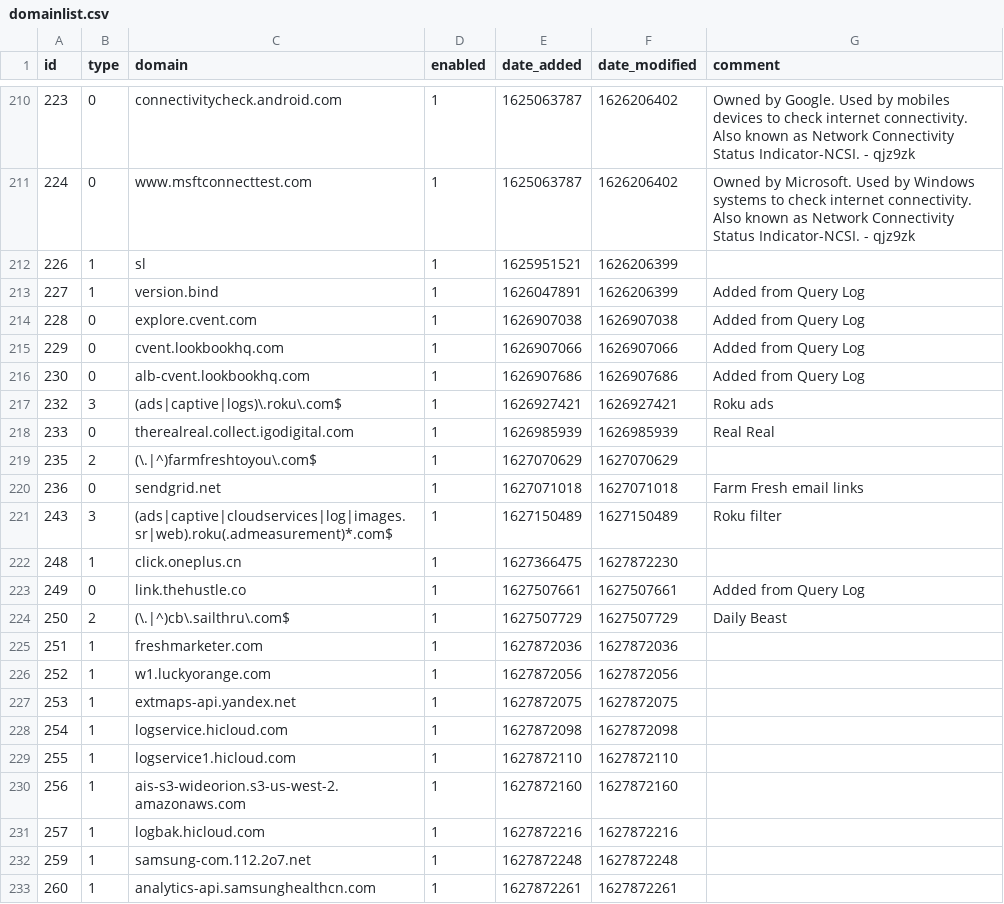
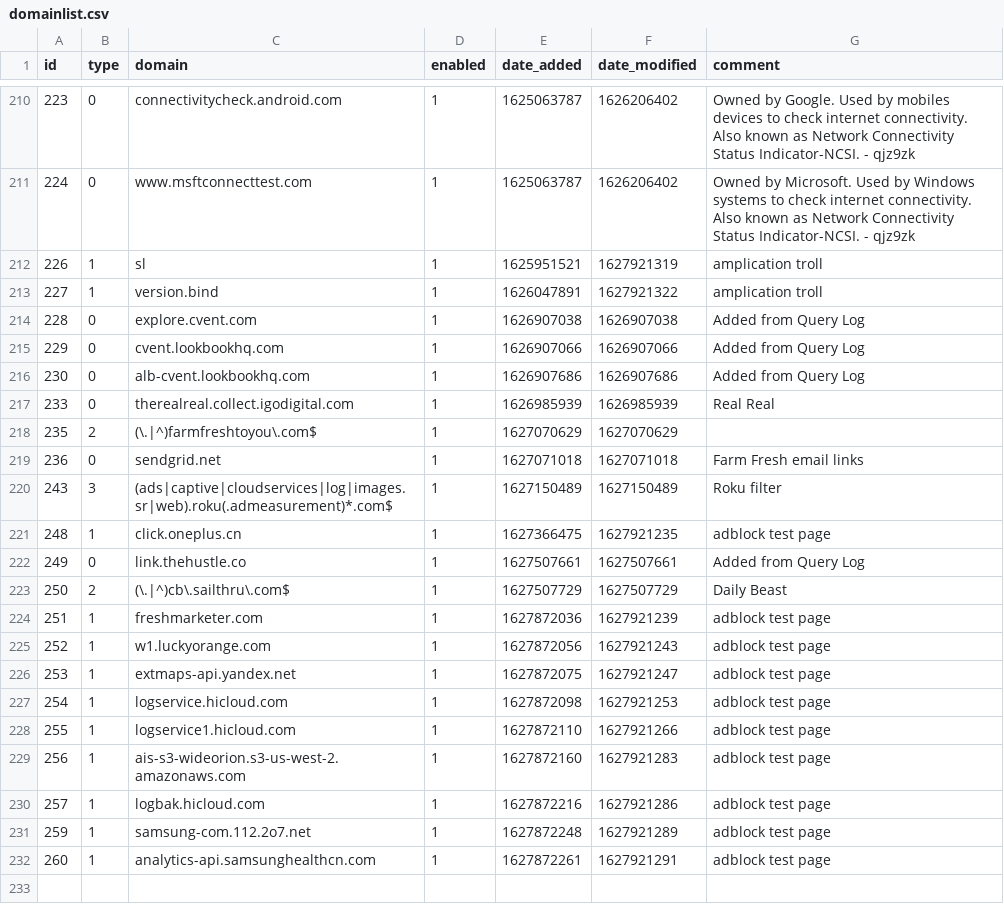
Before and after one commit to dhcpserver/my-pihole-lists, a CSV file: domainlist.csv, drawn as a sheet; only a part is shown, gaps mark what is left out.

Commit message:
Updated August  2, 2021  4:28PM

```diff
--- a/domainlist.csv
+++ b/domainlist.csv
@@ -211,4 +211,4 @@ id,type,domain,enabled,date_added,date_modified,comment
 224,0,www.msftconnecttest.com,1,1625063787,1626206402,"Owned by Microsoft. Used by Windows systems to check internet connectivity. Also known as Network Connectivity Status Indicator-NCSI. - qjz9zk"
-226,1,sl,1,1625951521,1626206399,""
-227,1,version.bind,1,1626047891,1626206399,"Added from Query Log"
+226,1,sl,1,1625951521,1627921319,"amplication troll"
+227,1,version.bind,1,1626047891,1627921322,"amplication troll"
 228,0,explore.cvent.com,1,1626907038,1626907038,"Added from Query Log"
@@ -216,3 +216,2 @@ id,type,domain,enabled,date_added,date_modified,comment
 230,0,alb-cvent.lookbookhq.com,1,1626907686,1626907686,"Added from Query Log"
-232,3,(ads|captive|logs)\.roku\.com$,1,1626927421,1626927421,"Roku ads"
 233,0,therealreal.collect.igodigital.com,1,1626985939,1626985939,"Real Real"
@@ -221,13 +220,13 @@ id,type,domain,enabled,date_added,date_modified,comment
 243,3,(ads|captive|cloudservices|log|images.sr|web).roku(.admeasurement)*.com$,1,1627150489,1627150489,"Roku filter"
-248,1,click.oneplus.cn,1,1627366475,1627872230,
+248,1,click.oneplus.cn,1,1627366475,1627921235,"adblock test page"
 249,0,link.thehustle.co,1,1627507661,1627507661,"Added from Query Log"
 250,2,(\.|^)cb\.sailthru\.com$,1,1627507729,1627507729,"Daily Beast"
-251,1,freshmarketer.com,1,1627872036,1627872036,
-252,1,w1.luckyorange.com,1,1627872056,1627872056,
-253,1,extmaps-api.yandex.net,1,1627872075,1627872075,
-254,1,logservice.hicloud.com,1,1627872098,1627872098,
-255,1,logservice1.hicloud.com,1,1627872110,1627872110,
-256,1,ais-s3-wideorion.s3-us-west-2.amazonaws.com,1,1627872160,1627872160,
-257,1,logbak.hicloud.com,1,1627872216,1627872216,
-259,1,samsung-com.112.2o7.net,1,1627872248,1627872248,
-260,1,analytics-api.samsunghealthcn.com,1,1627872261,1627872261,
+251,1,freshmarketer.com,1,1627872036,1627921239,"adblock test page"
+252,1,w1.luckyorange.com,1,1627872056,1627921243,"adblock test page"
+253,1,extmaps-api.yandex.net,1,1627872075,1627921247,"adblock test page"
+254,1,logservice.hicloud.com,1,1627872098,1627921253,"adblock test page"
+255,1,logservice1.hicloud.com,1,1627872110,1627921266,"adblock test page"
+256,1,ais-s3-wideorion.s3-us-west-2.amazonaws.com,1,1627872160,1627921283,"adblock test page"
+257,1,logbak.hicloud.com,1,1627872216,1627921286,"adblock test page"
+259,1,samsung-com.112.2o7.net,1,1627872248,1627921289,"adblock test page"
+260,1,analytics-api.samsunghealthcn.com,1,1627872261,1627921291,"adblock test page"
```
